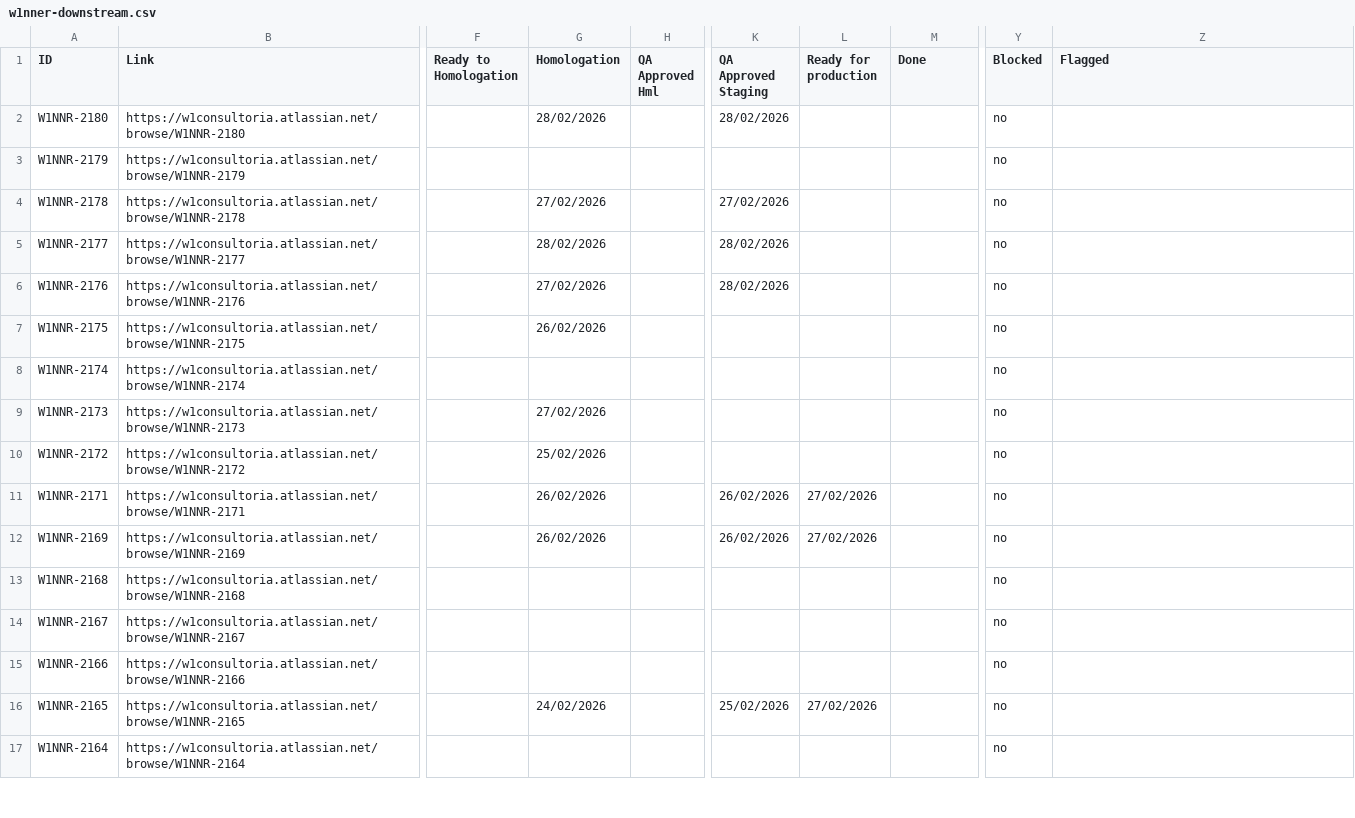
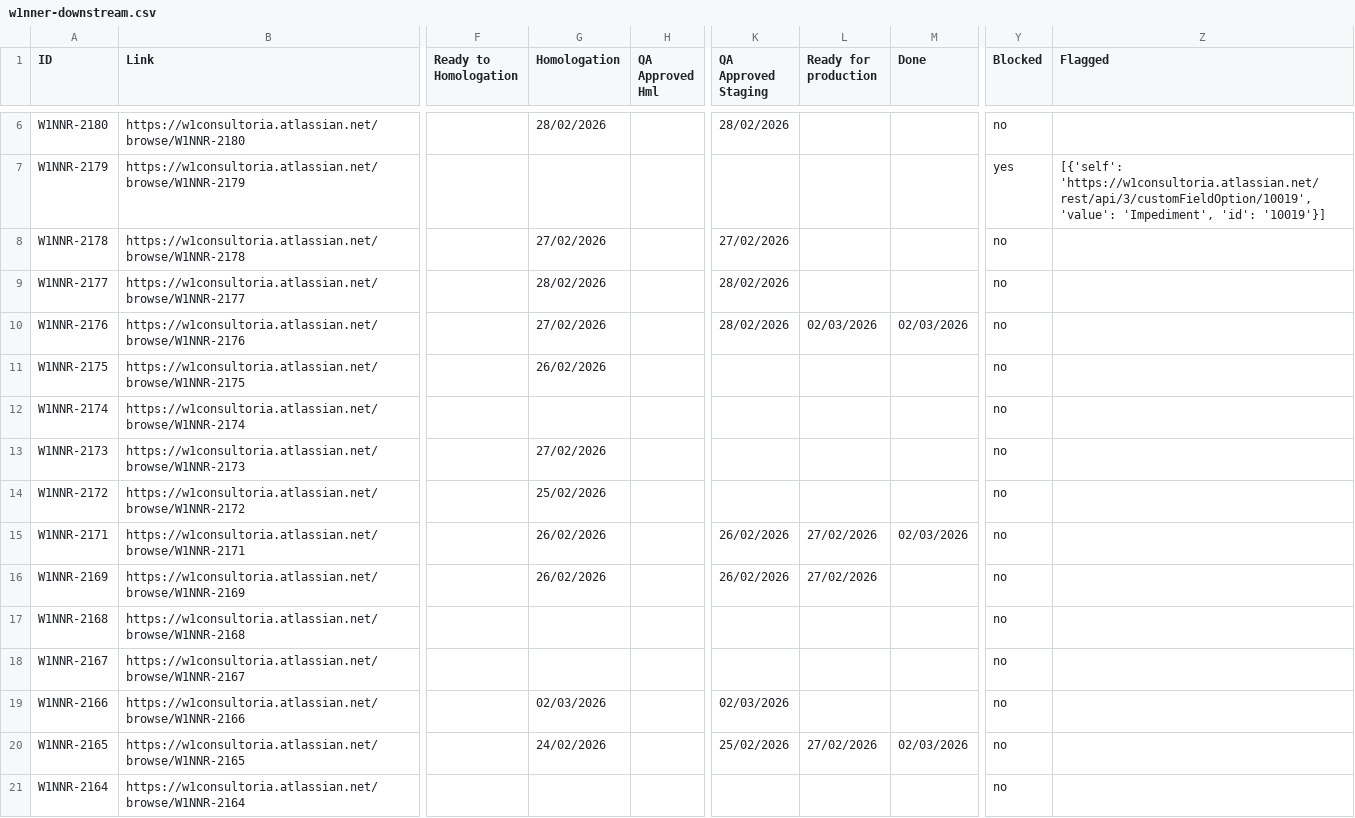
Before and after one commit to rodrigooliveira-pmo/flow-pmo, a CSV file: artifacts/process_mining/w1nner-downstream.csv, drawn as a sheet; only a part is shown, gaps mark what is left out; addresses are those after the commit; the diff covers the shown part only; the diff names each change by its address in the sheet, - before the commit and + after, or states it on an @@ line.

Commit message:
chore(data): consolidate latest process-mining artifacts into ../dados/latest

```diff
--- a/artifacts/process_mining/w1nner-downstream.csv
+++ b/artifacts/process_mining/w1nner-downstream.csv
-Y7 (Blocked): no
+Y7 (Blocked): yes
-Z7 (Flagged): (empty)
+Z7 (Flagged): [{'self': 'https://w1consultoria.atlassian.net/rest/api/3/customFieldOption/10019', 'value': 'Impediment', 'id': '10019'}]
-L10 (Ready for production): (empty)
+L10 (Ready for production): 02/03/2026
-M10 (Done): (empty)
+M10 (Done): 02/03/2026
-M15 (Done): (empty)
+M15 (Done): 02/03/2026
-G19 (Homologation): (empty)
+G19 (Homologation): 02/03/2026
-K19 (QA Approved Staging): (empty)
+K19 (QA Approved Staging): 02/03/2026
-M20 (Done): (empty)
+M20 (Done): 02/03/2026
```
Also changed, not shown: 4 added rows and 16 edited cells elsewhere in this file, 46 other files.
